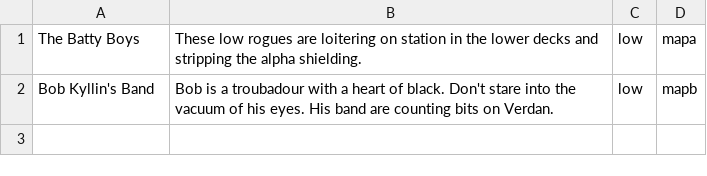
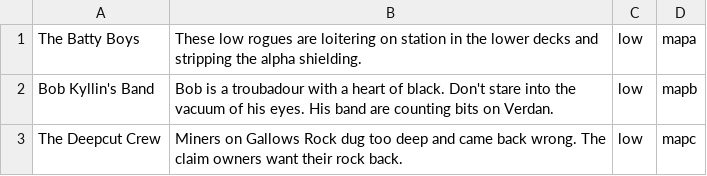
Before and after one commit to Kweepa/NebulaSkip, a CSV file: bounties.csv, drawn as a sheet; the diff names each change by its address in the sheet, - before the commit and + after, or states it on an @@ line.

Commit message:
new cheats; mapc very rough; new items

```diff
--- a/bounties.csv
+++ b/bounties.csv
+row 3: The Deepcut Crew | Miners on Gallows Rock dug too deep and came back wrong. The claim owners want their rock back. | low | mapc
```
Also changed, not shown: 29 other files.
